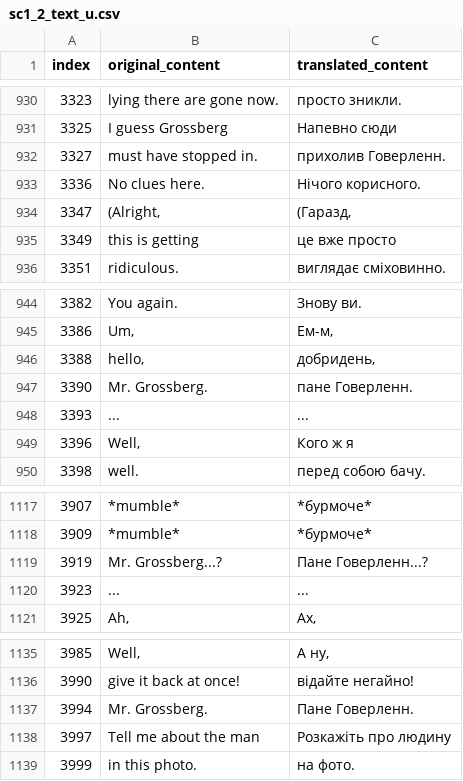
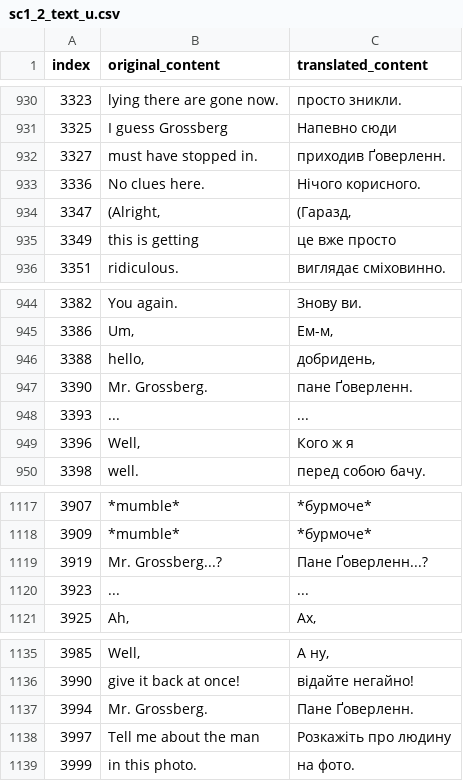
Before and after one commit to magends/ace-attorney-ukrainian, a CSV file: uk/sc1_2_text_u.csv, drawn as a sheet; only a part is shown, gaps mark what is left out; the diff covers the shown part only.

```diff
--- a/uk/sc1_2_text_u.csv
+++ b/uk/sc1_2_text_u.csv
@@ -931,3 +931,3 @@
 "3325","I guess Grossberg","Напевно сюди"
-"3327","must have stopped in.","прихолив Говерленн."
+"3327","must have stopped in.","приходив Ґоверленн."
 "3336","No clues here.","Нічого корисного."
@@ -946,3 +946,3 @@
 "3388"," hello,"," добридень,"
-"3390"," Mr. Grossberg."," пане Говерленн."
+"3390"," Mr. Grossberg."," пане Ґоверленн."
 "3393","...","..."
@@ -1118,3 +1118,3 @@
 "3909"," *mumble*"," *бурмоче*"
-"3919","Mr. Grossberg...?","Пане Говерленн...?"
+"3919","Mr. Grossberg...?","Пане Ґоверленн...?"
 "3923","...","..."
@@ -1136,3 +1136,3 @@
 "3990"," give it back at once!"," відайте негайно!"
-"3994","Mr. Grossberg.","Пане Говерленн."
+"3994","Mr. Grossberg.","Пане Ґоверленн."
 "3997","Tell me about the man","Розкажіть про людину"
```
Also changed, not shown: 6 edited cells elsewhere in this file.
